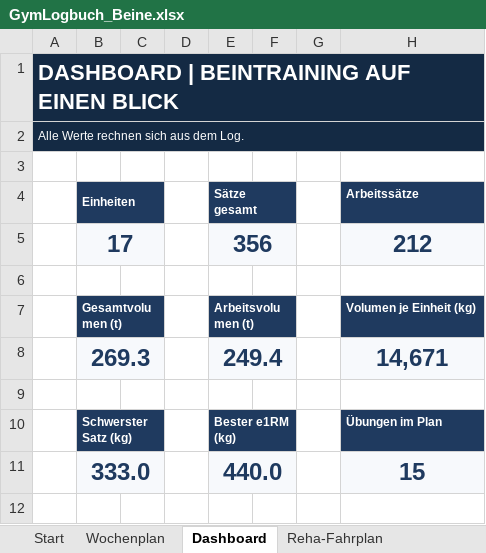
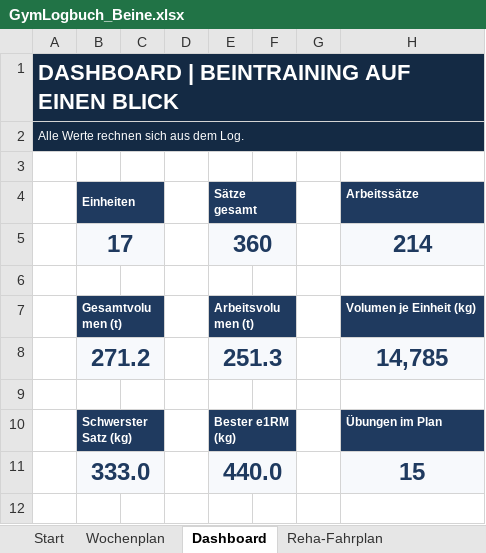
Before and after one commit to Ghostburaq/Burak, an Excel workbook: gym/GymLogbuch_Beine.xlsx, sheet Dashboard, drawn as a sheet; only a part is shown; values as stored, in another font and other column widths than the file's, no borders; charts and pictures not drawn; removed rows and columns are numbered as before the commit, all else as after; the diff names each change by its address in the sheet, - before the commit and + after, or states it on an @@ line.

```diff
--- a/gym/GymLogbuch_Beine.xlsx (sheet Dashboard)
+++ b/gym/GymLogbuch_Beine.xlsx (sheet Dashboard)
-row 5:  | 17 |  |  | 356 |  |  | 212
+row 5:  | 17 |  |  | 360 |  |  | 214
-row 8:  | 269.3 |  |  | 249.4 |  |  | 14,671
+row 8:  | 271.2 |  |  | 251.3 |  |  | 14,785
```
Also changed, not shown: sheet Log, sheet Trainingsblatt, sheet Rekorde, sheet Wochenplan, sheet Progression, sheet Einheiten, 5 more sheets, charts or pictures, gym/GymLogbuch_Beine_PreOP.xlsx, 5 other files.
